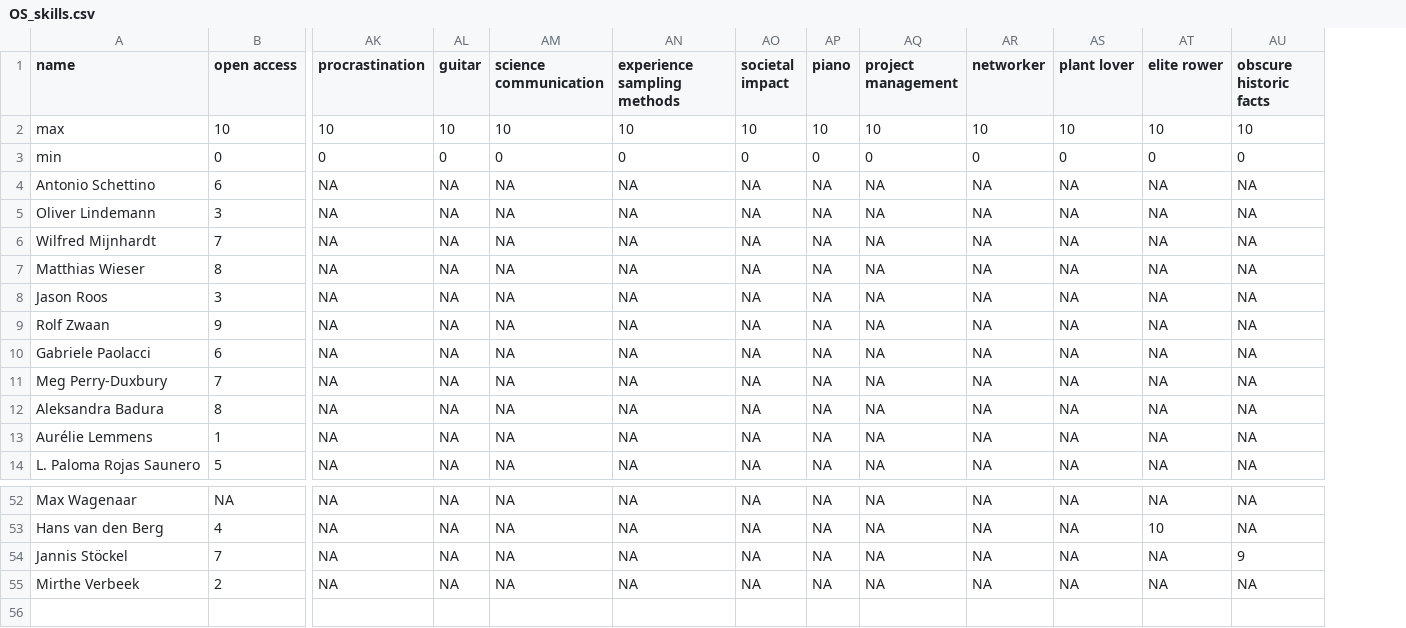
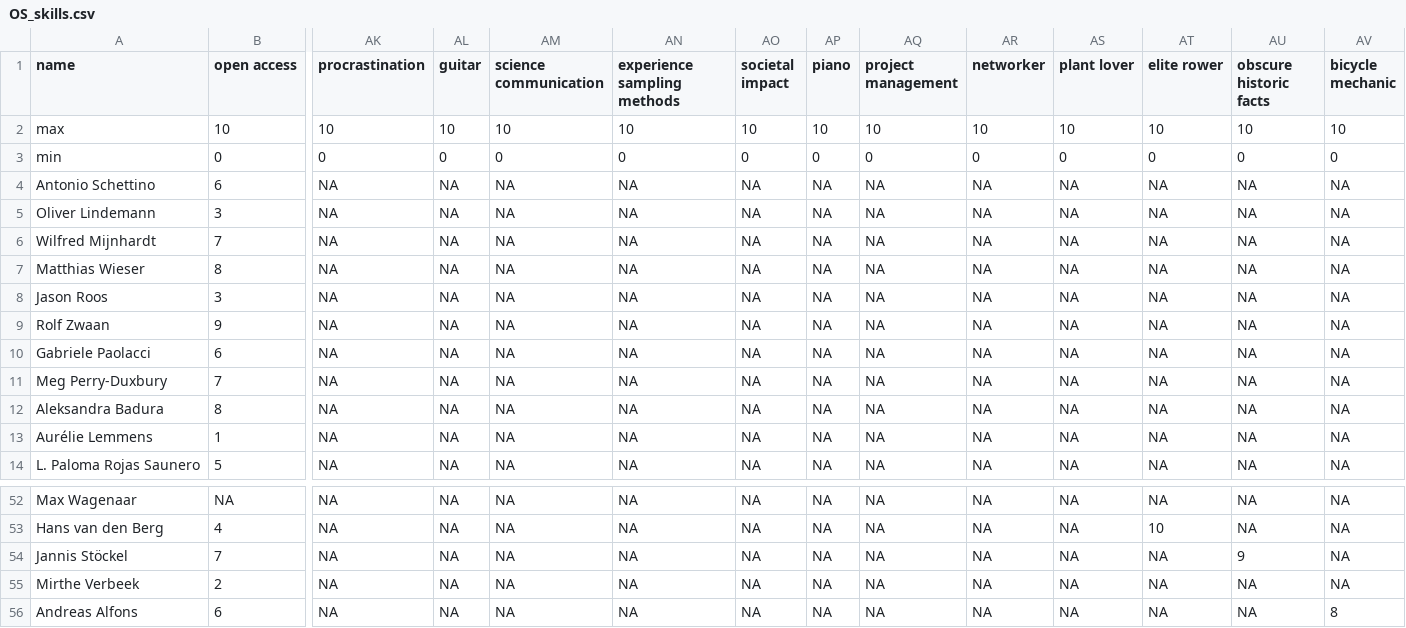
Before and after one commit to osc-rotterdam/osc-rotterdam.github.io, a CSV file: static/OS_skills.csv, drawn as a sheet; only a part is shown, gaps mark what is left out; rows hold the shown columns only; the diff names each change by its address in the sheet, - before the commit and + after, or states it on an @@ line.

Commit message:
OSCR Member: Andreas Alfons

```diff
--- a/static/OS_skills.csv
+++ b/static/OS_skills.csv
+column AV (bicycle mechanic), rows 2-14: 10 | 0 | NA | NA | NA | NA | NA | NA | NA | NA | NA | NA | NA; rows 52-55: all NA
+row 56: Andreas Alfons | 6 | NA | NA | NA | NA | NA | NA | NA | NA | NA | NA | NA | 8
```
Also changed, not shown: 5 other files.
